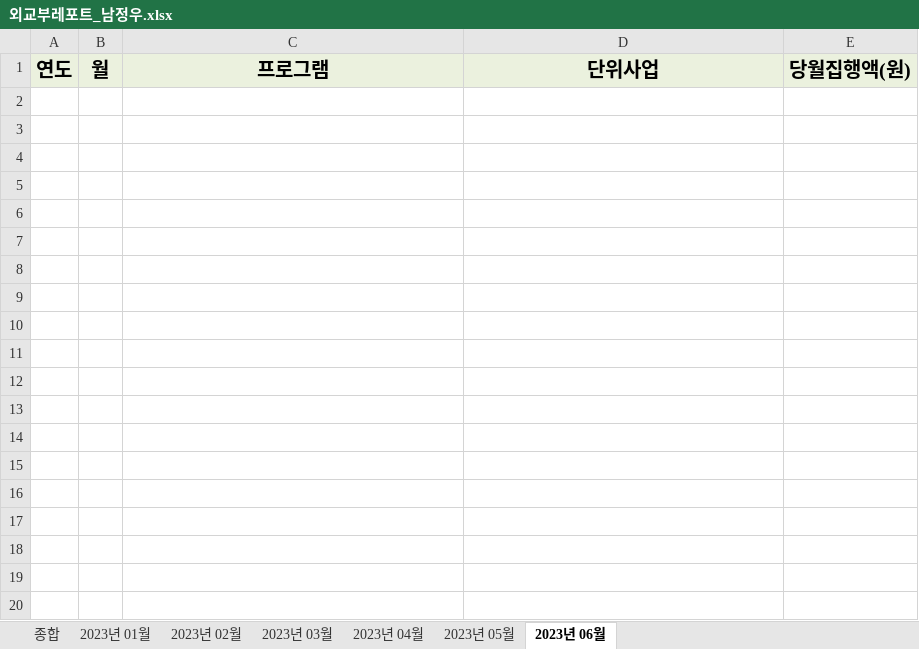
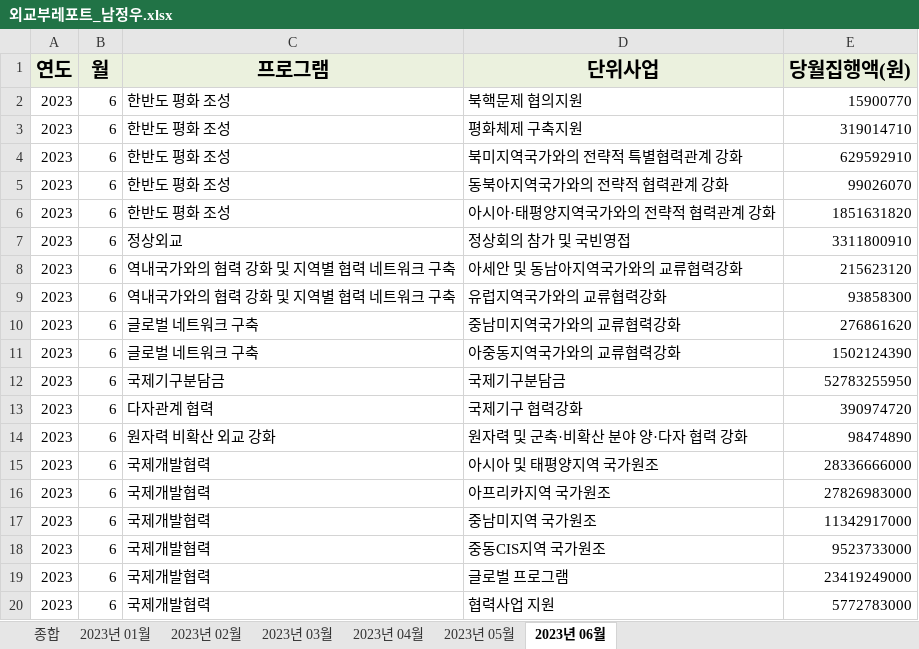
Before and after one commit to 98jungwoo/Uipath-Project, an Excel workbook: 00_외교부_남정우/Data/Output/외교부레포트_남정우.xlsx, sheet 2023년 06월, drawn as a sheet; only a part is shown; values as stored, in another font and other column widths than the file's, no borders; conditional formats not drawn; the diff covers the shown part only; the diff names each change by its address in the sheet, - before the commit and + after, or states it on an @@ line.

```diff
--- a/00_외교부_남정우/Data/Output/외교부레포트_남정우.xlsx (sheet 2023년 06월)
+++ b/00_외교부_남정우/Data/Output/외교부레포트_남정우.xlsx (sheet 2023년 06월)
+row 2: 2023 | 6 | 한반도 평화 조성 | 북핵문제 협의지원 | 15900770
+row 3: 2023 | 6 | 한반도 평화 조성 | 평화체제 구축지원 | 319014710
+row 4: 2023 | 6 | 한반도 평화 조성 | 북미지역국가와의 전략적 특별협력관계 강화 | 629592910
+row 5: 2023 | 6 | 한반도 평화 조성 | 동북아지역국가와의 전략적 협력관계 강화 | 99026070
+row 6: 2023 | 6 | 한반도 평화 조성 | 아시아·태평양지역국가와의 전략적 협력관계 강화 | 1851631820
+row 7: 2023 | 6 | 정상외교 | 정상회의 참가 및 국빈영접 | 3311800910
+row 8: 2023 | 6 | 역내국가와의 협력 강화 및 지역별 협력 네트워크 구축 | 아세안 및 동남아지역국가와의 교류협력강화 | 215623120
+row 9: 2023 | 6 | 역내국가와의 협력 강화 및 지역별 협력 네트워크 구축 | 유럽지역국가와의 교류협력강화 | 93858300
+row 10: 2023 | 6 | 글로벌 네트워크 구축 | 중남미지역국가와의 교류협력강화 | 276861620
+row 11: 2023 | 6 | 글로벌 네트워크 구축 | 아중동지역국가와의 교류협력강화 | 1502124390
+row 12: 2023 | 6 | 국제기구분담금 | 국제기구분담금 | 52783255950
+row 13: 2023 | 6 | 다자관계 협력 | 국제기구 협력강화 | 390974720
+row 14: 2023 | 6 | 원자력 비확산 외교 강화 | 원자력 및 군축·비확산 분야 양·다자 협력 강화 | 98474890
+row 15: 2023 | 6 | 국제개발협력 | 아시아 및 태평양지역 국가원조 | 28336666000
+row 16: 2023 | 6 | 국제개발협력 | 아프리카지역 국가원조 | 27826983000
+row 17: 2023 | 6 | 국제개발협력 | 중남미지역 국가원조 | 11342917000
+row 18: 2023 | 6 | 국제개발협력 | 중동CIS지역 국가원조 | 9523733000
+row 19: 2023 | 6 | 국제개발협력 | 글로벌 프로그램 | 23419249000
+row 20: 2023 | 6 | 국제개발협력 | 협력사업 지원 | 5772783000
```
Also changed, not shown: 37 added rows elsewhere in this sheet, sheet 2023년 03월, sheet 2023년 05월, sheet 2023년 04월, sheet 2023년 01월, sheet 2023년 02월, sheet 종합, 7 other files.
